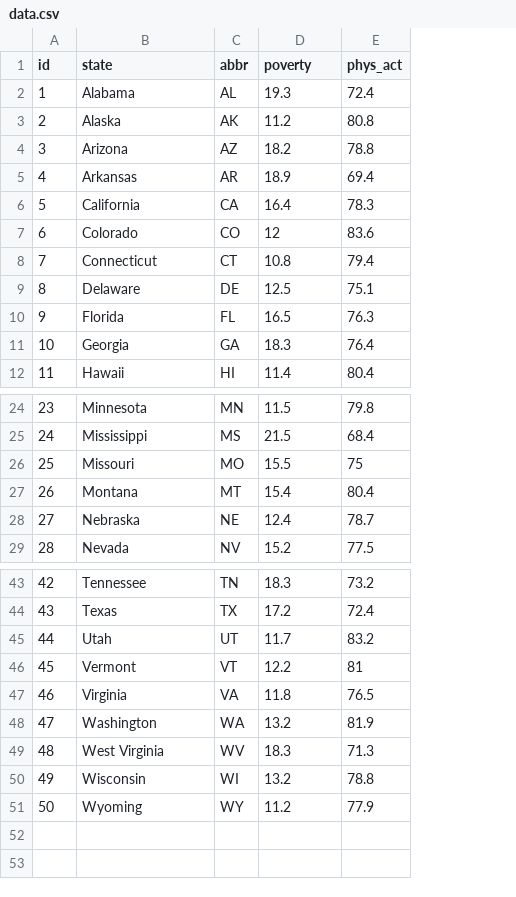
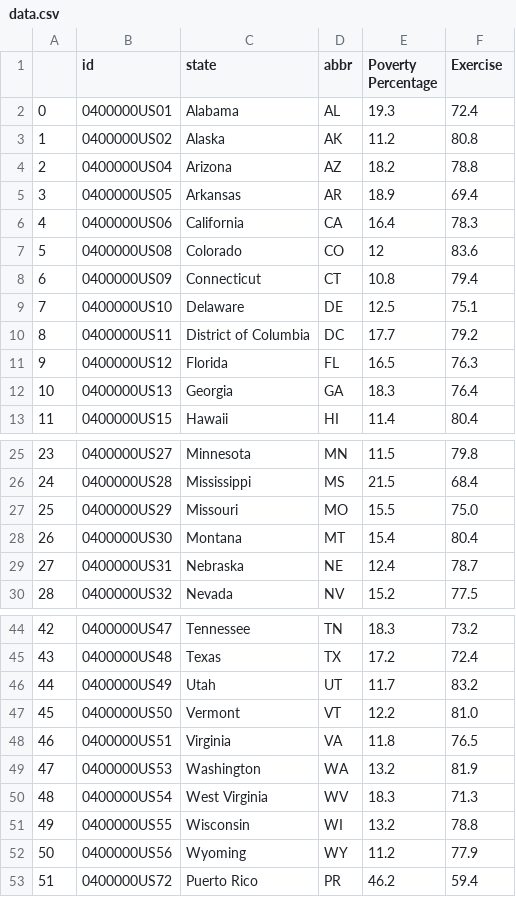
Before and after one commit to cliferraren/D3_Data_Journalism, a CSV file: data/Final_Cleaned_Data/data.csv, drawn as a sheet; only a part is shown, gaps mark what is left out; addresses are those after the commit; the diff names each change by its address in the sheet, - before the commit and + after, or states it on an @@ line.

Commit message:
finalize the notebook

```diff
--- a/data/Final_Cleaned_Data/data.csv
+++ b/data/Final_Cleaned_Data/data.csv
+column B (id), rows 2-9: 0400000US01 | 0400000US02 | 0400000US04 | 0400000US05 | 0400000US06 | 0400000US08 | 0400000US09 | 0400000US10; rows 11-13: 0400000US12 | 0400000US13 | 0400000US15; rows 25-30: 0400000US27 | 0400000US28 | 0400000US29 | 0400000US30 | 0400000US31 | 0400000US32; rows 44-52: 0400000US47 | 0400000US48 | 0400000US49 | 0400000US50 | 0400000US51 | 0400000US53 | 0400000US54 | 0400000US55 | 0400000US56
@@ column A renumbered between rows 1 and 9 @@
-E1: poverty
+E1: Poverty Percentage
-F1: phys_act
+F1: Exercise
+row 10: 8 | 0400000US11 | District of Columbia | DC | 17.7 | 79.2
-F27 (Exercise): 75
+F27 (Exercise): 75.0
-F47 (Exercise): 81
+F47 (Exercise): 81.0
+row 53: 51 | 0400000US72 | Puerto Rico | PR | 46.2 | 59.4
```
Also changed, not shown: 1 other file.
